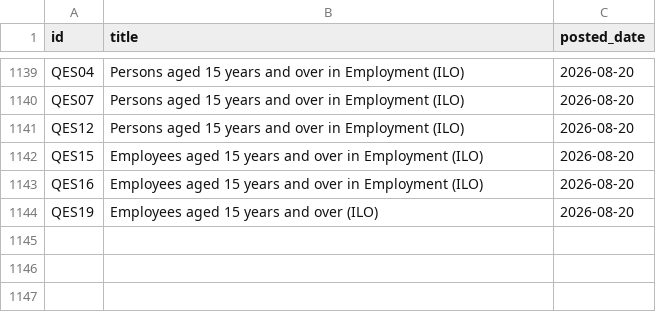
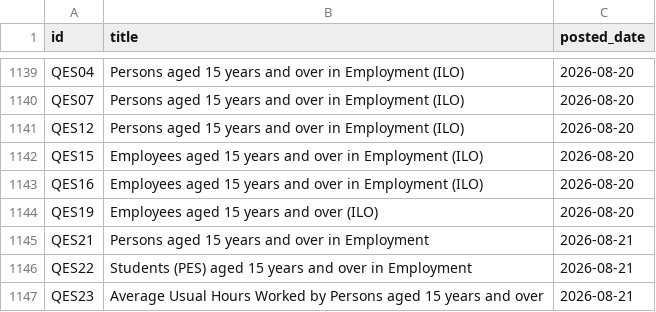
Before and after one commit to damien-dupre/csoie_bot, a CSV file: data/posted_tables.csv, drawn as a sheet; only a part is shown, gaps mark what is left out.

```diff
--- a/data/posted_tables.csv
+++ b/data/posted_tables.csv
@@ -1144 +1144,4 @@ QES16,Employees aged 15 years and over in Employment (ILO),2026-08-20
 QES19,Employees aged 15 years and over (ILO),2026-08-20
+QES21,Persons aged 15 years and over in Employment,2026-08-21
+QES22,Students (PES) aged 15 years and over in Employment,2026-08-21
+QES23,Average Usual Hours Worked by Persons aged 15 years and over,2026-08-21
```
